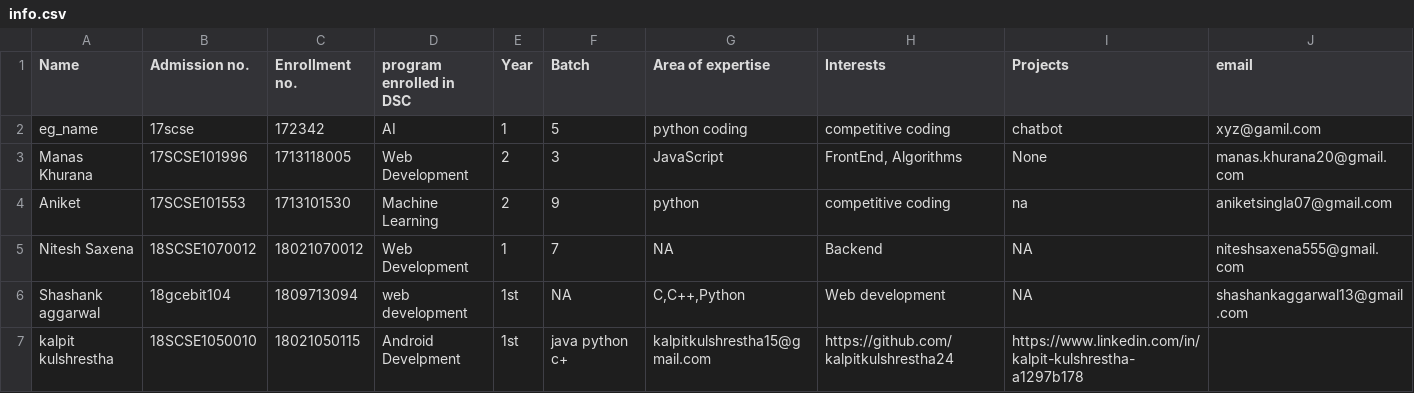
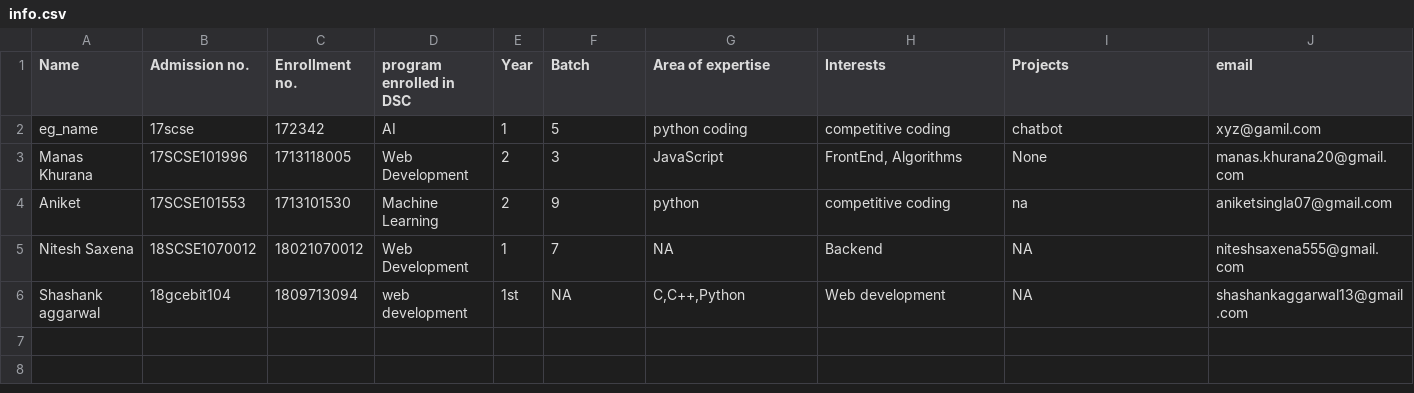
Before and after one commit to mspsas/gitTest, a CSV file: info.csv, drawn as a sheet; only a part is shown; rows hold the shown columns only; the diff names each change by its address in the sheet, - before the commit and + after, or states it on an @@ line.

Commit message:
Revert "kalpit kulshrestha, 18SCSE1050010,18021050115,Android Develpment,1st,…"

```diff
--- a/info.csv
+++ b/info.csv
-row 7: kalpit kulshrestha | 18SCSE1050010 | 18021050115 | Android Develpment | 1st | java python c+ | kalpitkulshrestha15@gmail.com | https://github.com/kalpitkulshrestha24 | https://www.linkedin.com/in/kalpit-kulshrestha-a1297b178
```
